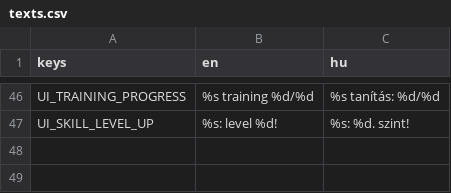
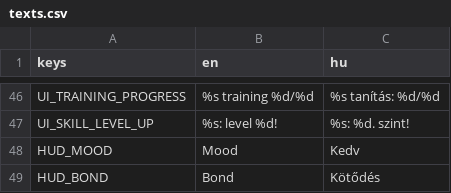
Before and after one commit to Davinca123/Everbond, a CSV file: localization/texts.csv, drawn as a sheet; only a part is shown, gaps mark what is left out; the diff names each change by its address in the sheet, - before the commit and + after, or states it on an @@ line.

```diff
--- a/localization/texts.csv
+++ b/localization/texts.csv
+row 48: HUD_MOOD | Mood | Kedv
+row 49: HUD_BOND | Bond | Kötődés
```
Also changed, not shown: 10 other files.
